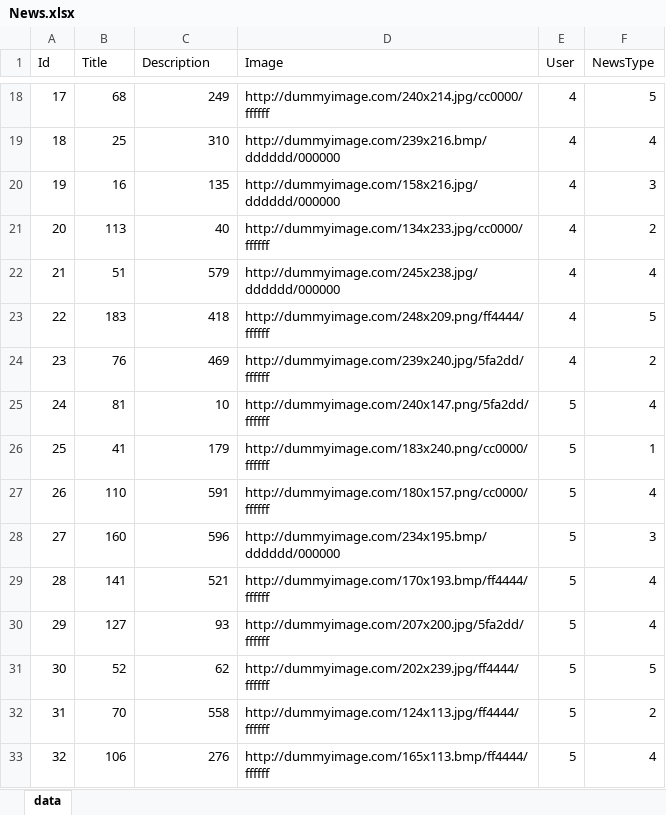
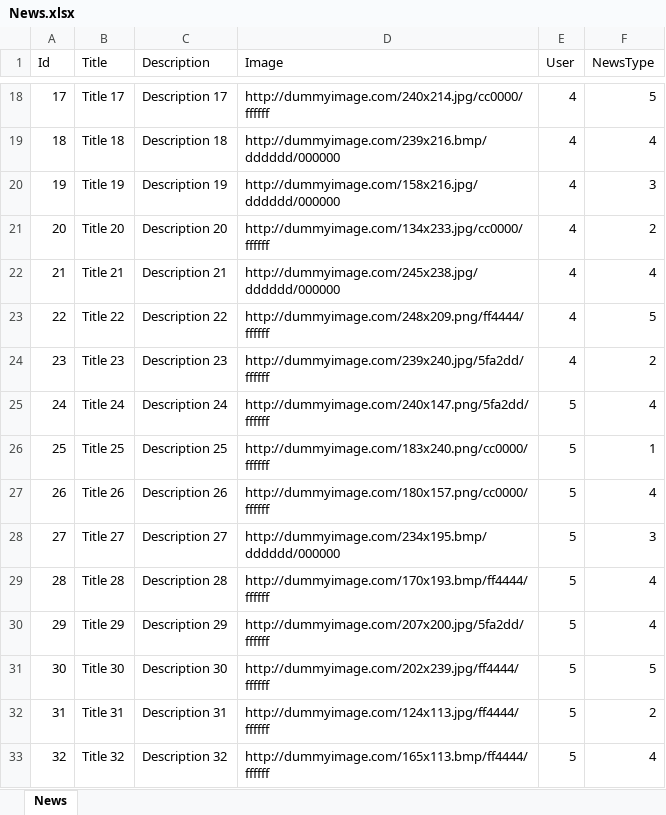
Before and after one commit to FITCommunityArchive/RS2-Seminarski-cinema, an Excel workbook: LegacyDatabase/News.xlsx, sheet News, drawn as a sheet; only a part is shown, gaps mark what is left out; values as stored, in another font and other column widths than the file's, no borders; the diff covers the shown part only; the diff names each change by its address in the sheet, - before the commit and + after, or states it on an @@ line.

```diff
--- a/LegacyDatabase/News.xlsx (sheet News)
+++ b/LegacyDatabase/News.xlsx (sheet News)
-sheet tab: data
+sheet tab: News
-B18 (Title): 68
+B18 (Title): Title 17
-C18 (Description): 249
+C18 (Description): Description 17
-B19 (Title): 25
+B19 (Title): Title 18
-C19 (Description): 310
+C19 (Description): Description 18
-B20 (Title): 16
+B20 (Title): Title 19
-C20 (Description): 135
+C20 (Description): Description 19
-B21 (Title): 113
+B21 (Title): Title 20
-C21 (Description): 40
+C21 (Description): Description 20
-B22 (Title): 51
+B22 (Title): Title 21
-C22 (Description): 579
+C22 (Description): Description 21
-B23 (Title): 183
+B23 (Title): Title 22
-C23 (Description): 418
+C23 (Description): Description 22
-B24 (Title): 76
+B24 (Title): Title 23
-C24 (Description): 469
+C24 (Description): Description 23
-B25 (Title): 81
+B25 (Title): Title 24
-C25 (Description): 10
+C25 (Description): Description 24
-B26 (Title): 41
+B26 (Title): Title 25
-C26 (Description): 179
+C26 (Description): Description 25
-B27 (Title): 110
+B27 (Title): Title 26
-C27 (Description): 591
+C27 (Description): Description 26
-B28 (Title): 160
+B28 (Title): Title 27
-C28 (Description): 596
+C28 (Description): Description 27
-B29 (Title): 141
+B29 (Title): Title 28
-C29 (Description): 521
+C29 (Description): Description 28
-B30 (Title): 127
+B30 (Title): Title 29
-C30 (Description): 93
+C30 (Description): Description 29
-B31 (Title): 52
+B31 (Title): Title 30
-C31 (Description): 62
+C31 (Description): Description 30
-B32 (Title): 70
+B32 (Title): Title 31
-C32 (Description): 558
+C32 (Description): Description 31
-B33 (Title): 106
+B33 (Title): Title 32
-C33 (Description): 276
+C33 (Description): Description 32
```
Also changed, not shown: 168 edited cells elsewhere in this sheet, LegacyDatabase/GenreMovie.xlsx, LegacyDatabase/Invoices.xlsx, 25 other files.
